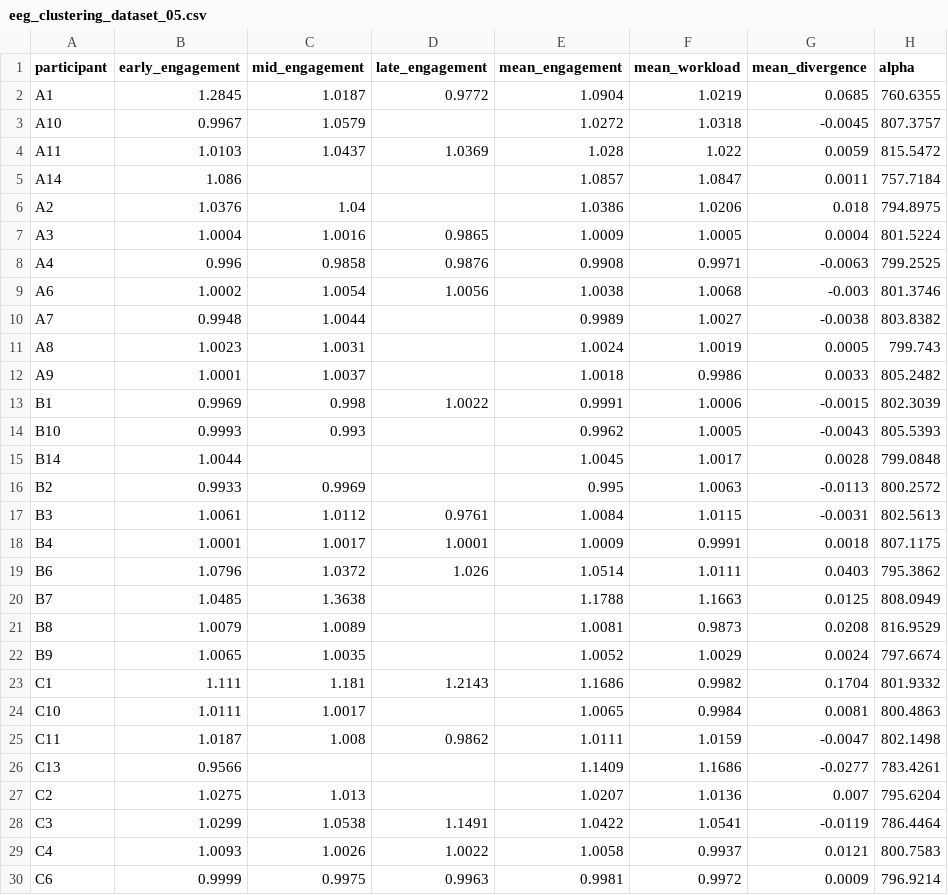
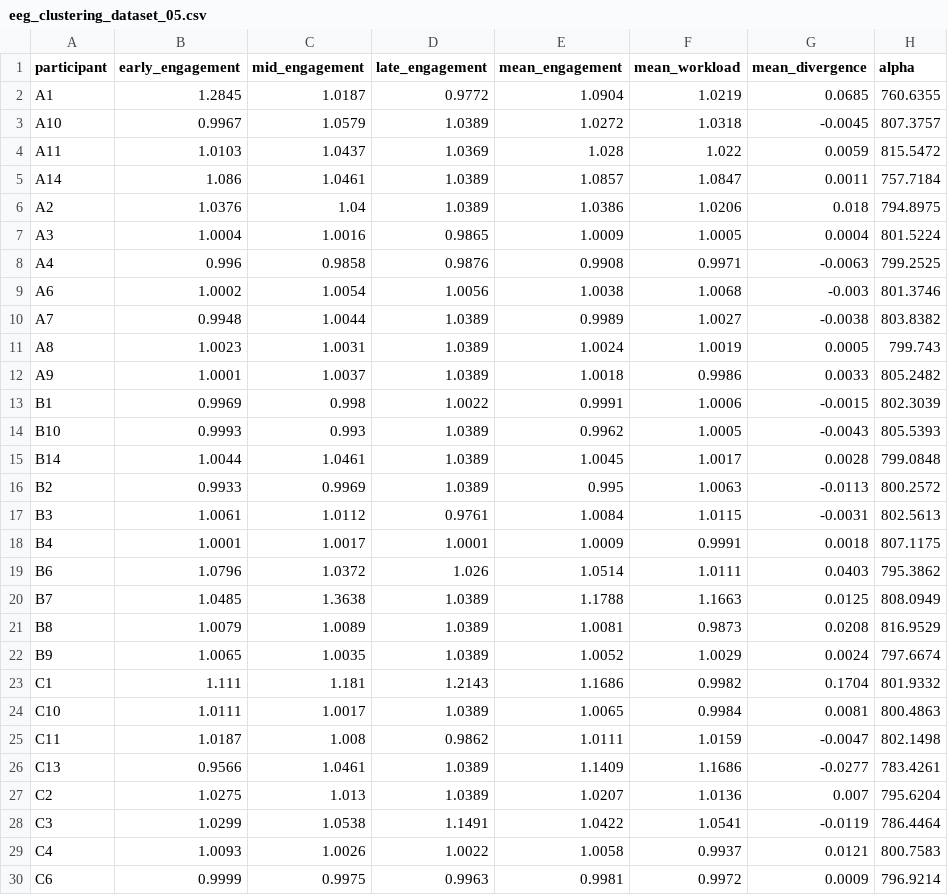
Before and after one commit to itsjustchioma/mbti-neural-engagement-analysis, a CSV file: processed_data/final/eeg_clustering_dataset_05.csv, drawn as a sheet; only a part is shown; the diff covers the shown part only; the diff names each change by its address in the sheet, - before the commit and + after, or states it on an @@ line.

Commit message:
fix missing values - clustering

```diff
--- a/processed_data/final/eeg_clustering_dataset_05.csv
+++ b/processed_data/final/eeg_clustering_dataset_05.csv
-D3 (late_engagement): (empty)
+D3 (late_engagement): 1.0389
-C5 (mid_engagement): (empty)
+C5 (mid_engagement): 1.0461
-D5:D6 (late_engagement): (empty)
+D5:D6 (late_engagement): 1.0389
-D10:D12 (late_engagement): (empty)
+D10:D12 (late_engagement): 1.0389
-D14:D16 (late_engagement): (empty)
+D14:D16 (late_engagement): 1.0389
-C15 (mid_engagement): (empty)
+C15 (mid_engagement): 1.0461
-D20:D22 (late_engagement): (empty)
+D20:D22 (late_engagement): 1.0389
-D24 (late_engagement): (empty)
+D24 (late_engagement): 1.0389
-C26 (mid_engagement): (empty)
+C26 (mid_engagement): 1.0461
-D26:D27 (late_engagement): (empty)
+D26:D27 (late_engagement): 1.0389
```
Also changed, not shown: 9 edited cells elsewhere in this file, 2 other files.
